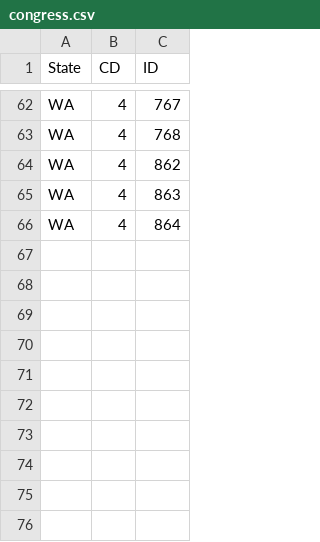
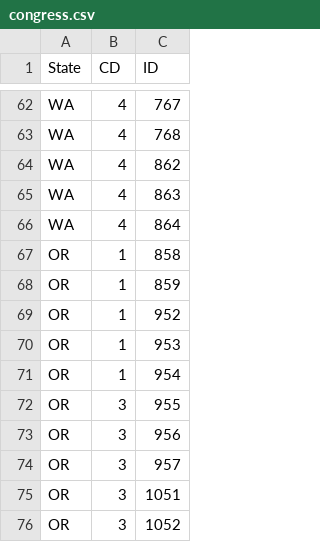
Before and after one commit to alecrajeev/UnitedStatesHex, a CSV file: congress.csv, drawn as a sheet; only a part is shown, gaps mark what is left out.

```diff
--- a/congress.csv
+++ b/congress.csv
@@ -66 +66,11 @@ WA,4,863
 WA,4,864
+OR,1,858
+OR,1,859
+OR,1,952
+OR,1,953
+OR,1,954
+OR,3,955
+OR,3,956
+OR,3,957
+OR,3,1051
+OR,3,1052
```
Also changed, not shown: 4 other files.
